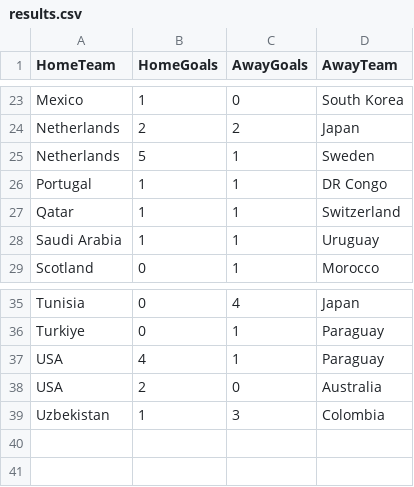
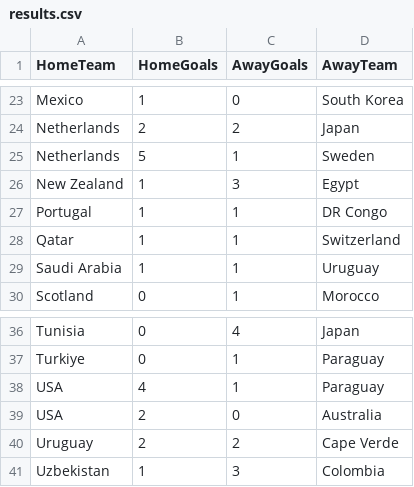
Before and after one commit to shedtaff-dotcom/shedbangers-website, a CSV file: sweepstake/data/results.csv, drawn as a sheet; only a part is shown, gaps mark what is left out; the diff names each change by its address in the sheet, - before the commit and + after, or states it on an @@ line.

```diff
--- a/sweepstake/data/results.csv
+++ b/sweepstake/data/results.csv
+row 26: New Zealand | 1 | 3 | Egypt
+row 40: Uruguay | 2 | 2 | Cape Verde
```
